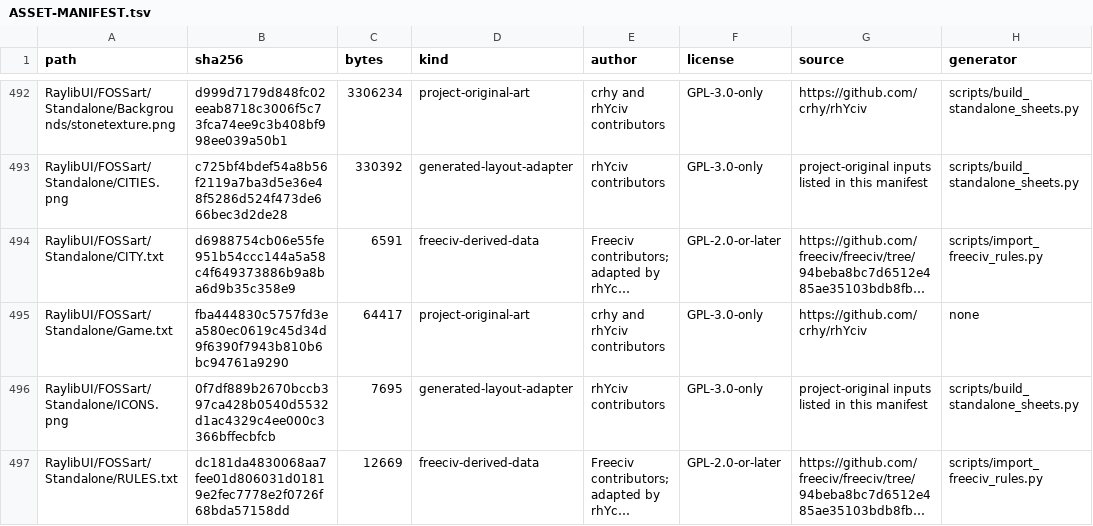
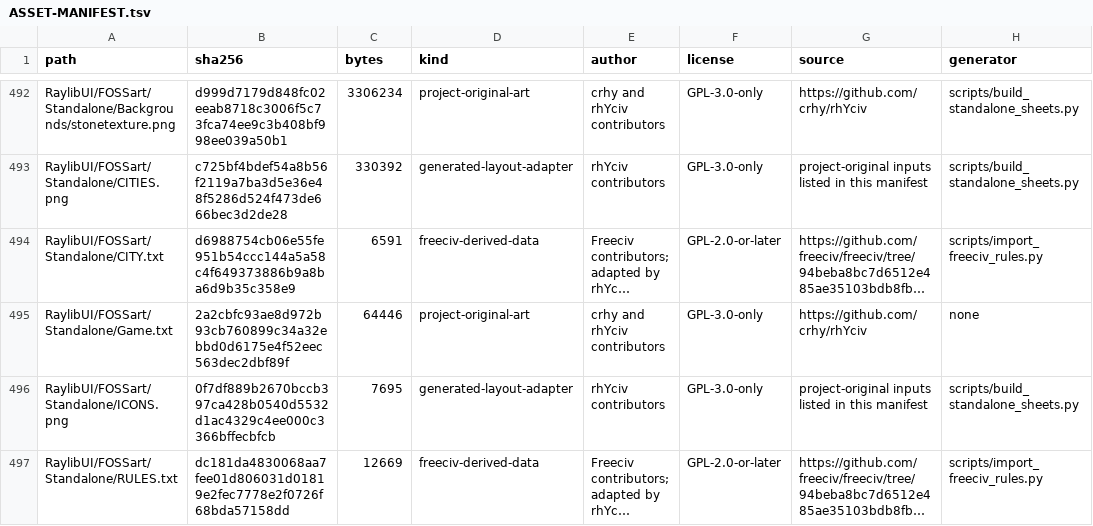
Before and after one commit to crhy/rhYciv, a TSV file: ASSET-MANIFEST.tsv, drawn as a sheet; only a part is shown, gaps mark what is left out; long unchanged cells end in …; the diff names each change by its address in the sheet, - before the commit and + after, or states it on an @@ line.

```diff
--- a/ASSET-MANIFEST.tsv
+++ b/ASSET-MANIFEST.tsv
-B495 (sha256): fba444830c5757fd3ea580ec0619c45d34d9f6390f7943b810b6bc94761a9290
+B495 (sha256): 2a2cbfc93ae8d972b93cb760899c34a32ebbd0d6175e4f52eec563dec2dbf89f
-C495 (bytes): 64417
+C495 (bytes): 64446
```
Also changed, not shown: 23 other files.
